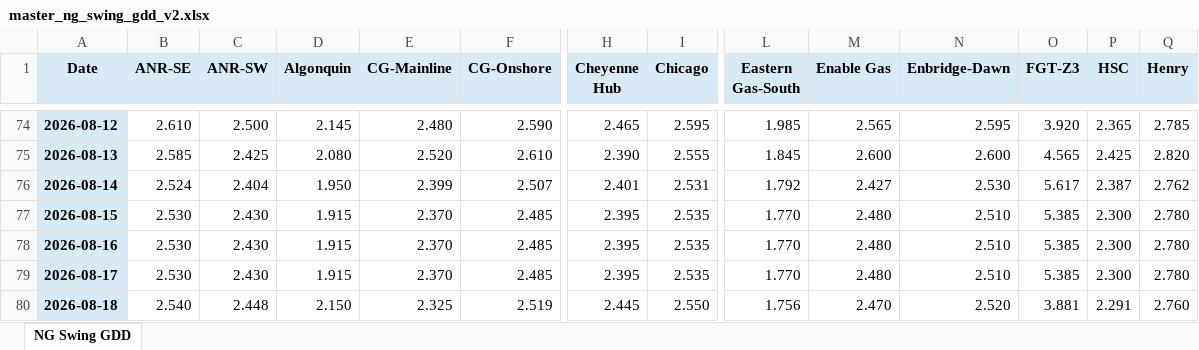
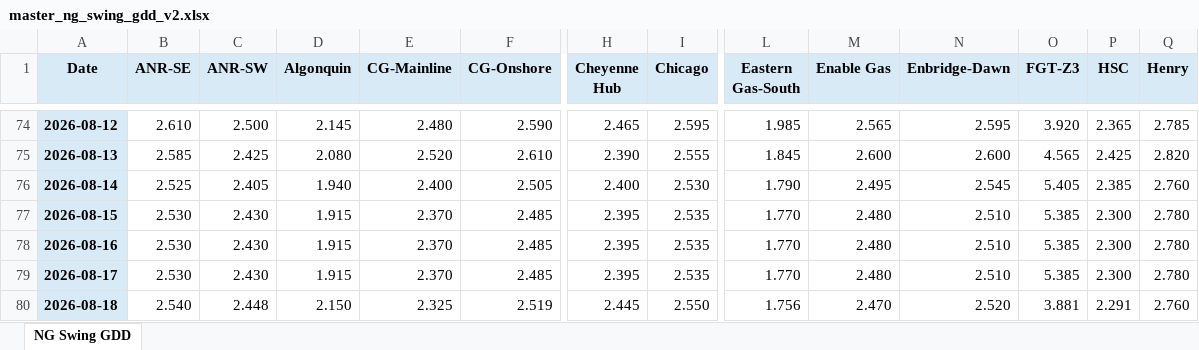
Before and after one commit to merchg80/NG-Swing-GDD-Futures, an Excel workbook: master/master_ng_swing_gdd_v2.xlsx, sheet NG Swing GDD, drawn as a sheet; only a part is shown, gaps mark what is left out; values as stored, in another font and other column widths than the file's, no borders; the diff covers the shown part only; the diff names each change by its address in the sheet, - before the commit and + after, or states it on an @@ line.

```diff
--- a/master/master_ng_swing_gdd_v2.xlsx (sheet NG Swing GDD)
+++ b/master/master_ng_swing_gdd_v2.xlsx (sheet NG Swing GDD)
-B76 (ANR-SE): 2.524
+B76 (ANR-SE): 2.525
-C76 (ANR-SW): 2.404
+C76 (ANR-SW): 2.405
-D76 (Algonquin): 1.950
+D76 (Algonquin): 1.940
-E76 (CG-Mainline): 2.399
+E76 (CG-Mainline): 2.400
-F76 (CG-Onshore): 2.507
+F76 (CG-Onshore): 2.505
-H76 (Cheyenne Hub): 2.401
+H76 (Cheyenne Hub): 2.400
-I76 (Chicago): 2.531
+I76 (Chicago): 2.530
-L76 (Eastern Gas-South): 1.792
+L76 (Eastern Gas-South): 1.790
-M76 (Enable Gas): 2.427
+M76 (Enable Gas): 2.495
-N76 (Enbridge-Dawn): 2.530
+N76 (Enbridge-Dawn): 2.545
-O76 (FGT-Z3): 5.617
+O76 (FGT-Z3): 5.405
-P76 (HSC): 2.387
+P76 (HSC): 2.385
-Q76 (Henry): 2.762
+Q76 (Henry): 2.760
```
Also changed, not shown: 45 edited cells elsewhere in this sheet, 2 other files.
